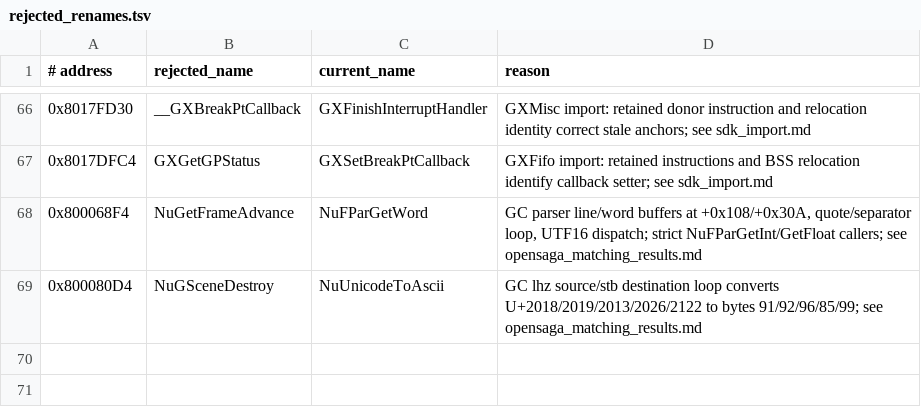
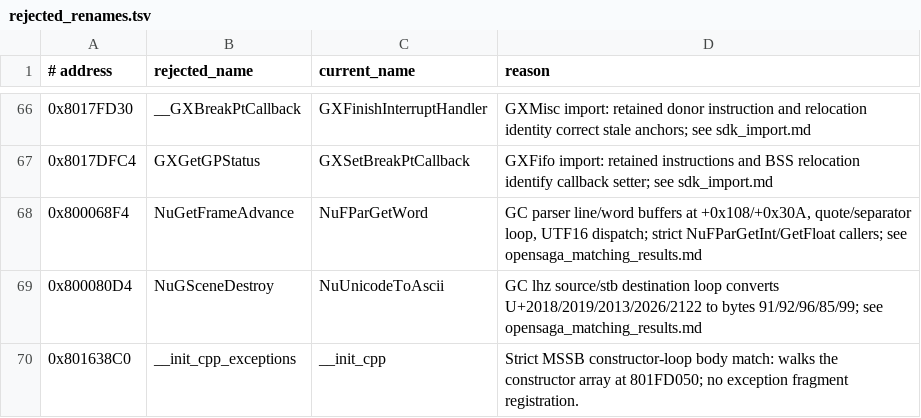
Before and after one commit to ellierocks/lsw1-decomp, a TSV file: docs/symbol_donors/rejected_renames.tsv, drawn as a sheet; only a part is shown, gaps mark what is left out.

Commit message:
feat(sdk): match SN debugger assembly and runtime bridges

```diff
--- a/docs/symbol_donors/rejected_renames.tsv
+++ b/docs/symbol_donors/rejected_renames.tsv
@@ -69 +69,2 @@
 0x800080D4	NuGSceneDestroy	NuUnicodeToAscii	GC lhz source/stb destination loop converts U+2018/2019/2013/2026/2122 to bytes 91/92/96/85/99; see opensaga_matching_results.md
+0x801638C0	__init_cpp_exceptions	__init_cpp	Strict MSSB constructor-loop body match: walks the constructor array at 801FD050; no exception fragment registration.
```
Also changed, not shown: 10 other files.
